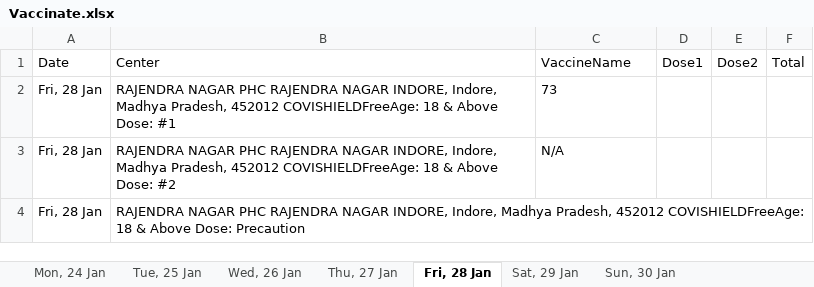
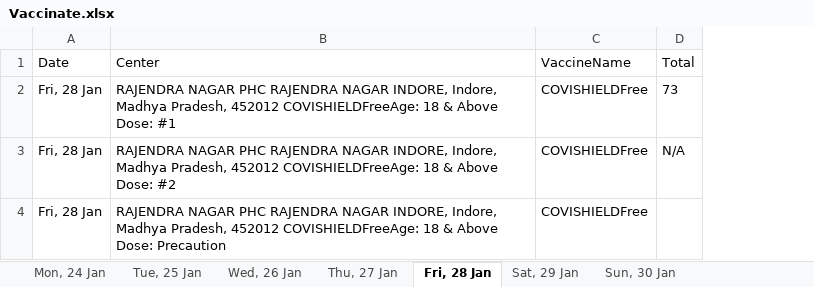
Before and after one commit to vinaypatel1437/cowin, an Excel workbook: serverr/Vaccinate.xlsx, sheet Fri, 28 Jan, drawn as a sheet; values as stored, in another font and other column widths than the file's, no borders; removed rows and columns are numbered as before the commit, all else as after; the diff names each change by its address in the sheet, - before the commit and + after, or states it on an @@ line.

```diff
--- a/serverr/Vaccinate.xlsx (sheet Fri, 28 Jan)
+++ b/serverr/Vaccinate.xlsx (sheet Fri, 28 Jan)
-column D (Dose1), empty
-column E (Dose2), empty
-C2 (VaccineName): 73
+C2 (VaccineName): COVISHIELDFree
-D2 (Total): (empty)
+D2 (Total): 73
-C3 (VaccineName): N/A
+C3 (VaccineName): COVISHIELDFree
-D3 (Total): (empty)
+D3 (Total): N/A
-C4 (VaccineName): (empty)
+C4 (VaccineName): COVISHIELDFree
```
Also changed, not shown: sheet Tue, 25 Jan, sheet Wed, 26 Jan, sheet Thu, 27 Jan, sheet Mon, 24 Jan, sheet Sat, 29 Jan, sheet Sun, 30 Jan, 7 other files.
